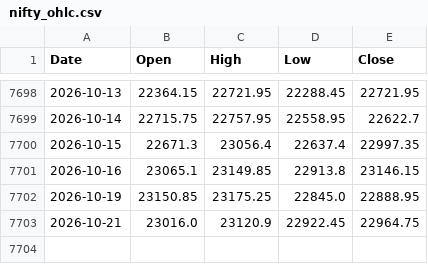
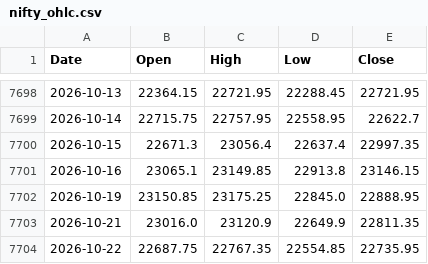
Before and after one commit to chris124839/astro-nifty-dashboard, a CSV file: data/nifty_ohlc.csv, drawn as a sheet; only a part is shown, gaps mark what is left out.

```diff
--- a/data/nifty_ohlc.csv
+++ b/data/nifty_ohlc.csv
@@ -7702,2 +7702,3 @@ Date,Open,High,Low,Close
 2026-10-19,23150.85,23175.25,22845.0,22888.95
-2026-10-21,23016.0,23120.9,22922.45,22964.75
+2026-10-21,23016.0,23120.9,22649.9,22811.35
+2026-10-22,22687.75,22767.35,22554.85,22735.95
```
Also changed, not shown: 1 other file.
